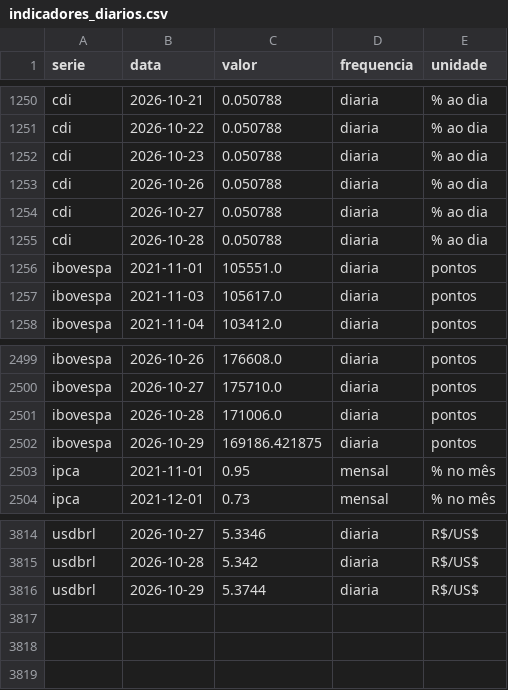
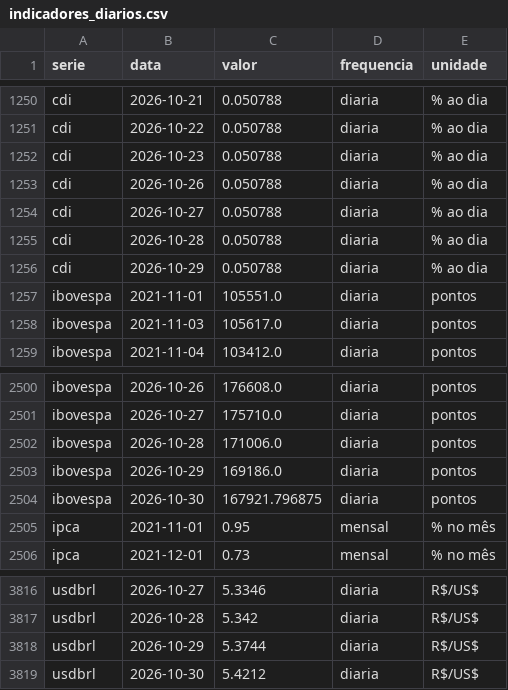
Before and after one commit to christianbicalho/veneto-market-insight, a CSV file: data/curated/indicadores_diarios.csv, drawn as a sheet; only a part is shown, gaps mark what is left out.

```diff
--- a/data/curated/indicadores_diarios.csv
+++ b/data/curated/indicadores_diarios.csv
@@ -1255,2 +1255,3 @@ cdi,2026-10-27,0.050788,diaria,% ao dia
 cdi,2026-10-28,0.050788,diaria,% ao dia
+cdi,2026-10-29,0.050788,diaria,% ao dia
 ibovespa,2021-11-01,105551.0,diaria,pontos
@@ -2501,3 +2502,4 @@ ibovespa,2026-10-27,175710.0,diaria,pontos
 ibovespa,2026-10-28,171006.0,diaria,pontos
-ibovespa,2026-10-29,169186.421875,diaria,pontos
+ibovespa,2026-10-29,169186.0,diaria,pontos
+ibovespa,2026-10-30,167921.796875,diaria,pontos
 ipca,2021-11-01,0.95,mensal,% no mês
@@ -3816 +3818,2 @@ usdbrl,2026-10-28,5.342,diaria,R$/US$
 usdbrl,2026-10-29,5.3744,diaria,R$/US$
+usdbrl,2026-10-30,5.4212,diaria,R$/US$
```
Also changed, not shown: data/curated/indicadores_mensais.csv, 5 other files.
